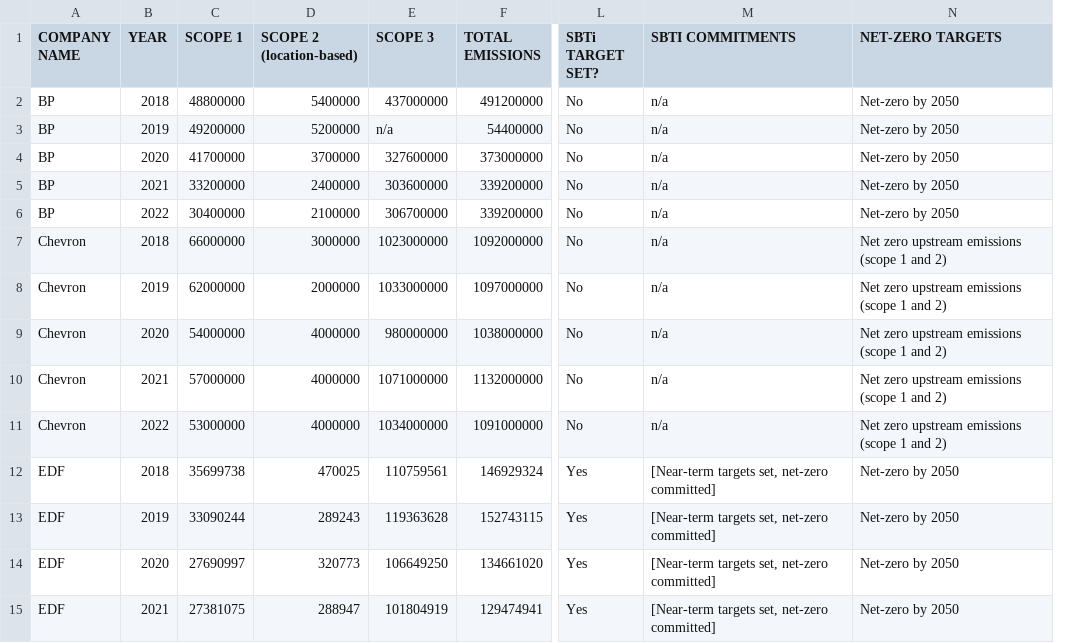
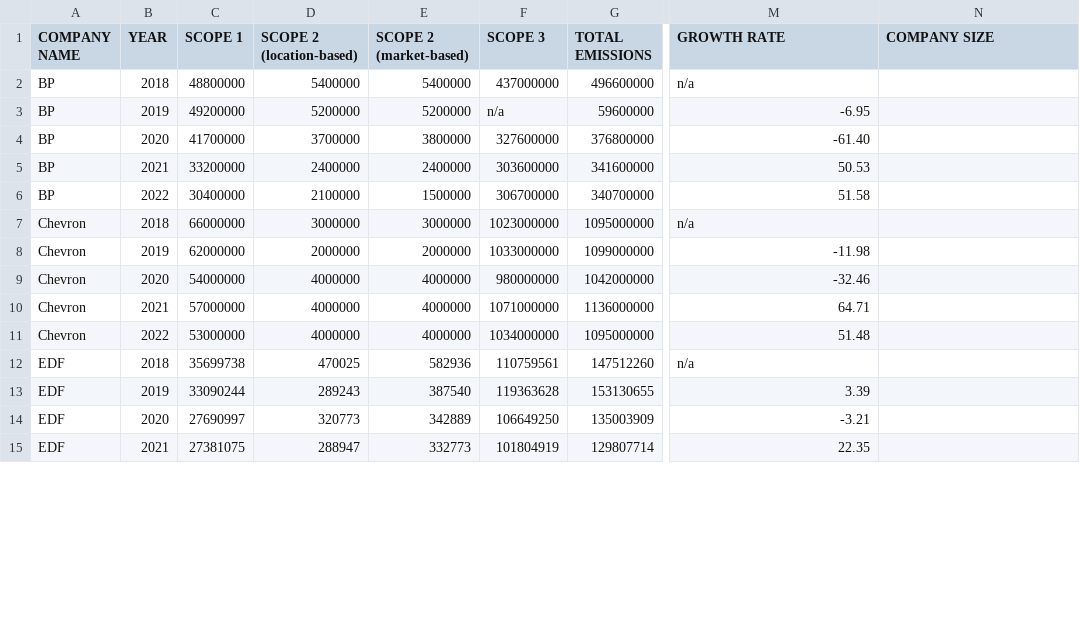
Before and after one commit to zcjanin/decarbonization-2024, a CSV file: data/energy.csv, drawn as a sheet; only a part is shown, gaps mark what is left out; removed rows and columns are numbered as before the commit, all else as after; the diff covers the shown part only; the diff names each change by its address in the sheet, - before the commit and + after, or states it on an @@ line.

```diff
--- a/data/energy.csv
+++ b/data/energy.csv
+column E (SCOPE 2 (market-based)), rows 2-15: 5400000 | 5200000 | 3800000 | 2400000 | 1500000 | 3000000 | 2000000 | 4000000 | 4000000 | 4000000 | 582936 | 387540 | 342889 | 332773
-column L (SBTi TARGET SET?), rows 2-15: No | No | No | No | No | No | No | No | No | No | Yes | Yes | Yes | Yes
-M1: SBTI COMMITMENTS
+M1: GROWTH RATE
-N1: NET-ZERO TARGETS
+N1: COMPANY SIZE
-G2 (TOTAL EMISSIONS): 491200000
+G2 (TOTAL EMISSIONS): 496600000
-N2:N6 (COMPANY SIZE): Net-zero by 2050
+N2:N6 (COMPANY SIZE): (empty)
-G3 (TOTAL EMISSIONS): 54400000
+G3 (TOTAL EMISSIONS): 59600000
-M3 (GROWTH RATE): n/a
+M3 (GROWTH RATE): -6.95
-G4 (TOTAL EMISSIONS): 373000000
+G4 (TOTAL EMISSIONS): 376800000
-M4 (GROWTH RATE): n/a
+M4 (GROWTH RATE): -61.40
-G5 (TOTAL EMISSIONS): 339200000
+G5 (TOTAL EMISSIONS): 341600000
-M5 (GROWTH RATE): n/a
+M5 (GROWTH RATE): 50.53
-G6 (TOTAL EMISSIONS): 339200000
+G6 (TOTAL EMISSIONS): 340700000
-M6 (GROWTH RATE): n/a
+M6 (GROWTH RATE): 51.58
-G7 (TOTAL EMISSIONS): 1092000000
+G7 (TOTAL EMISSIONS): 1095000000
-N7:N11 (COMPANY SIZE): Net zero upstream emissions (scope 1 and 2)
+N7:N11 (COMPANY SIZE): (empty)
-G8 (TOTAL EMISSIONS): 1097000000
+G8 (TOTAL EMISSIONS): 1099000000
-M8 (GROWTH RATE): n/a
+M8 (GROWTH RATE): -11.98
-G9 (TOTAL EMISSIONS): 1038000000
+G9 (TOTAL EMISSIONS): 1042000000
-M9 (GROWTH RATE): n/a
+M9 (GROWTH RATE): -32.46
-G10 (TOTAL EMISSIONS): 1132000000
+G10 (TOTAL EMISSIONS): 1136000000
-M10 (GROWTH RATE): n/a
+M10 (GROWTH RATE): 64.71
-G11 (TOTAL EMISSIONS): 1091000000
+G11 (TOTAL EMISSIONS): 1095000000
-M11 (GROWTH RATE): n/a
+M11 (GROWTH RATE): 51.48
-G12 (TOTAL EMISSIONS): 146929324
+G12 (TOTAL EMISSIONS): 147512260
-M12 (GROWTH RATE): [Near-term targets set, net-zero committed]
+M12 (GROWTH RATE): n/a
-N12:N15 (COMPANY SIZE): Net-zero by 2050
+N12:N15 (COMPANY SIZE): (empty)
-G13 (TOTAL EMISSIONS): 152743115
+G13 (TOTAL EMISSIONS): 153130655
-M13 (GROWTH RATE): [Near-term targets set, net-zero committed]
+M13 (GROWTH RATE): 3.39
-G14 (TOTAL EMISSIONS): 134661020
+G14 (TOTAL EMISSIONS): 135003909
-M14 (GROWTH RATE): [Near-term targets set, net-zero committed]
+M14 (GROWTH RATE): -3.21
-G15 (TOTAL EMISSIONS): 129474941
+G15 (TOTAL EMISSIONS): 129807714
-M15 (GROWTH RATE): [Near-term targets set, net-zero committed]
+M15 (GROWTH RATE): 22.35
```
Also changed, not shown: 106 edited cells elsewhere in this file, data/auto.csv, data/tech.csv, 4 other files.
